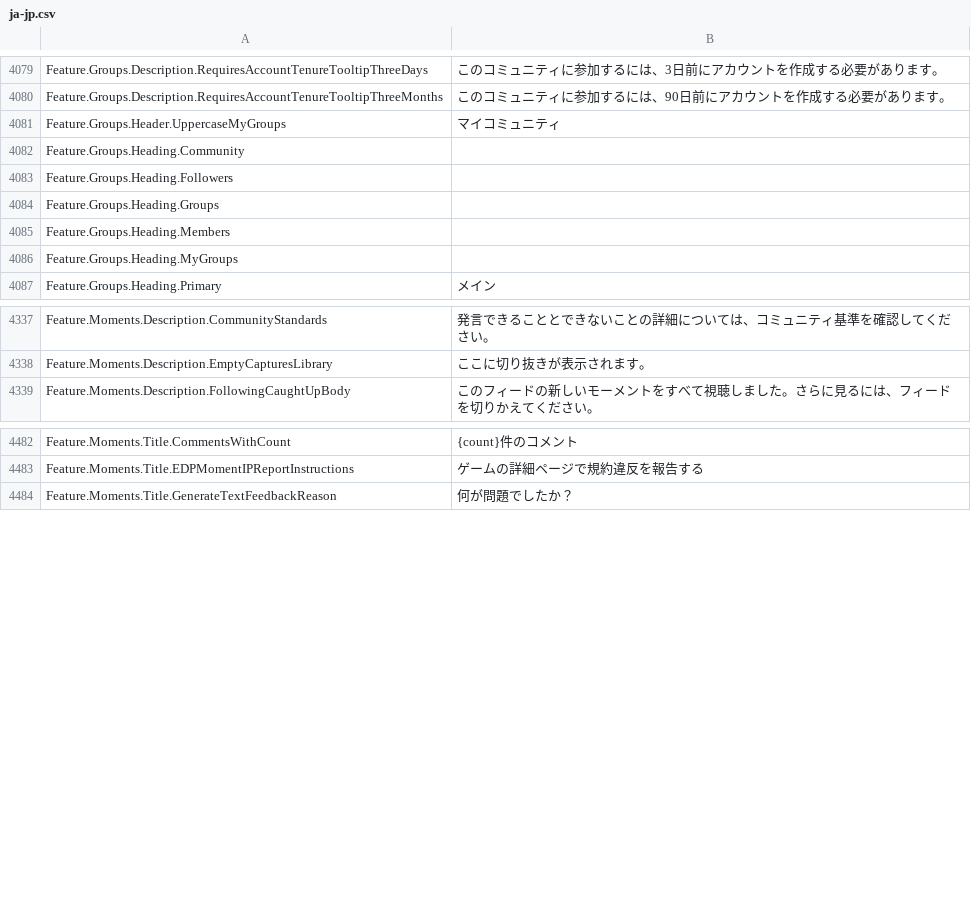
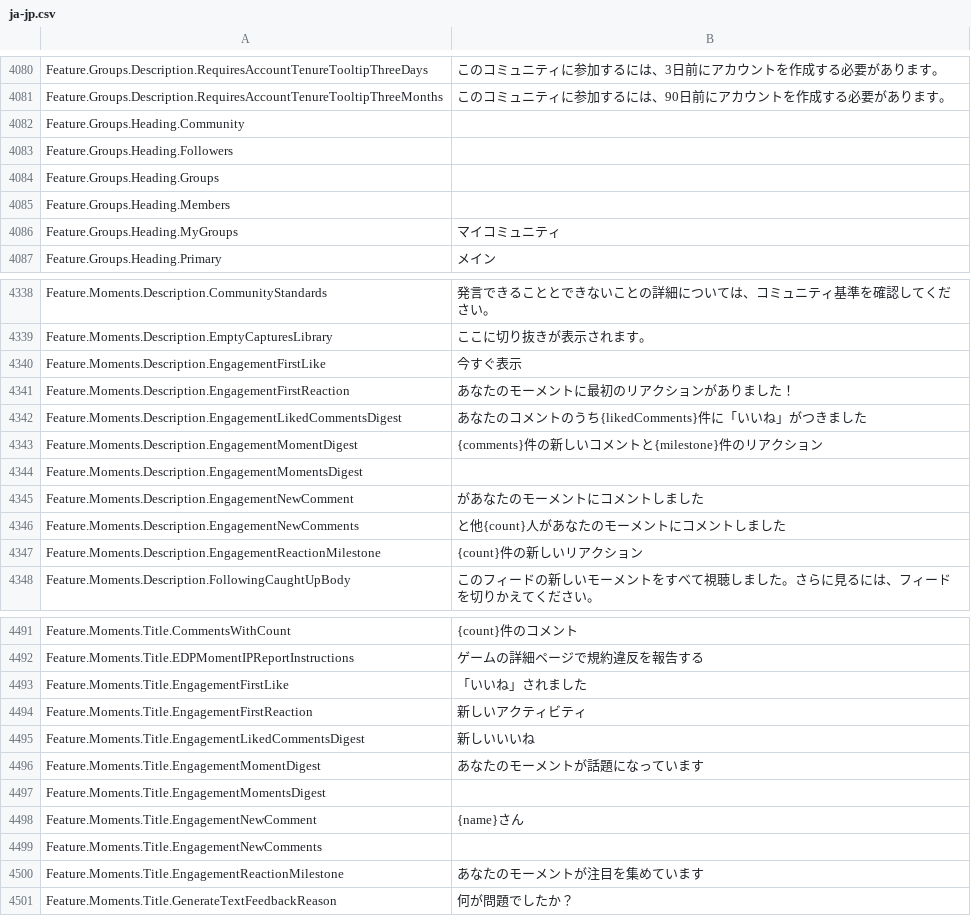
Before and after one commit to EliCauvert/Roblox-Datamining, a CSV file: UniversalApp/Locales/Common/ja-jp.csv, drawn as a sheet; only a part is shown, gaps mark what is left out; the diff covers the shown part only.

```diff
--- a/UniversalApp/Locales/Common/ja-jp.csv
+++ b/UniversalApp/Locales/Common/ja-jp.csv
@@ -4121,3 +4122,2 @@ Feature.Groups.Description.RequiresAccountTenureTooltipThreeDays,このコミュ
 Feature.Groups.Description.RequiresAccountTenureTooltipThreeMonths,このコミュニティに参加するには、90日前にアカウントを作成する必要があります。
-Feature.Groups.Header.UppercaseMyGroups,マイコミュニティ
 Feature.Groups.Heading.Community,
@@ -4126,3 +4126,3 @@ Feature.Groups.Heading.Groups,
 Feature.Groups.Heading.Members,
-Feature.Groups.Heading.MyGroups,
+Feature.Groups.Heading.MyGroups,マイコミュニティ
 Feature.Groups.Heading.Primary,メイン
@@ -4395,2 +4396,10 @@ Feature.Moments.Description.CommunityStandards,発言できることとできな
 Feature.Moments.Description.EmptyCapturesLibrary,ここに切り抜きが表示されます。
+Feature.Moments.Description.EngagementFirstLike,今すぐ表示
+Feature.Moments.Description.EngagementFirstReaction,あなたのモーメントに最初のリアクションがありました！
+Feature.Moments.Description.EngagementLikedCommentsDigest,あなたのコメントのうち{likedComments}件に「いいね」がつきました
+Feature.Moments.Description.EngagementMomentDigest,{comments}件の新しいコメントと{milestone}件のリアクション
+Feature.Moments.Description.EngagementMomentsDigest,
+Feature.Moments.Description.EngagementNewComment,があなたのモーメントにコメントしました
+Feature.Moments.Description.EngagementNewComments,と他{count}人があなたのモーメントにコメントしました
+Feature.Moments.Description.EngagementReactionMilestone,{count}件の新しいリアクション
 Feature.Moments.Description.FollowingCaughtUpBody,このフィードの新しいモーメントをすべて視聴しました。さらに見るには、フィードを切りかえてください。
@@ -4540,2 +4549,10 @@ Feature.Moments.Title.CommentsWithCount,{count}件のコメント
 Feature.Moments.Title.EDPMomentIPReportInstructions,ゲームの詳細ページで規約違反を報告する
+Feature.Moments.Title.EngagementFirstLike,「いいね」されました
+Feature.Moments.Title.EngagementFirstReaction,新しいアクティビティ
+Feature.Moments.Title.EngagementLikedCommentsDigest,新しいいいね
+Feature.Moments.Title.EngagementMomentDigest,あなたのモーメントが話題になっています
+Feature.Moments.Title.EngagementMomentsDigest,
+Feature.Moments.Title.EngagementNewComment,{name}さん
+Feature.Moments.Title.EngagementNewComments,
+Feature.Moments.Title.EngagementReactionMilestone,あなたのモーメントが注目を集めています
 Feature.Moments.Title.GenerateTextFeedbackReason,何が問題でしたか？
```
Also changed, not shown: 3 added rows elsewhere in this file, UniversalApp/Locales/Common/ar-001.csv, UniversalApp/Locales/Common/hi-in.csv, 19 other files.
